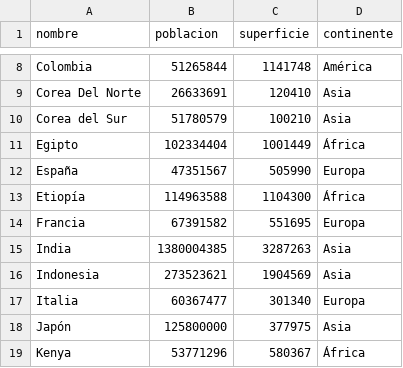
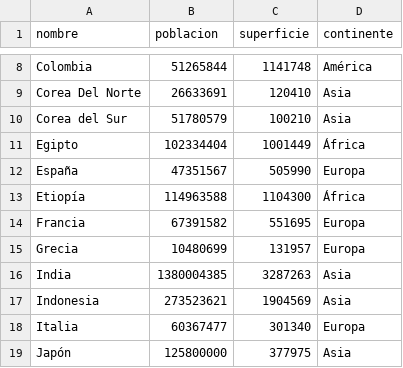
Before and after one commit to JuanhKoenig/TPI, a CSV file: paises.csv, drawn as a sheet; only a part is shown, gaps mark what is left out; the shorter side is filled out with more unchanged rows; the diff names each change by its address in the sheet, - before the commit and + after, or states it on an @@ line.

```diff
--- a/paises.csv
+++ b/paises.csv
+row 15: Grecia | 10480699 | 131957 | Europa
```
Also changed, not shown: 2 other files.
